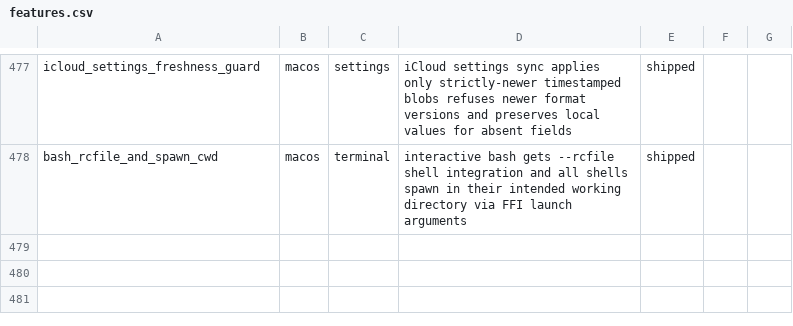
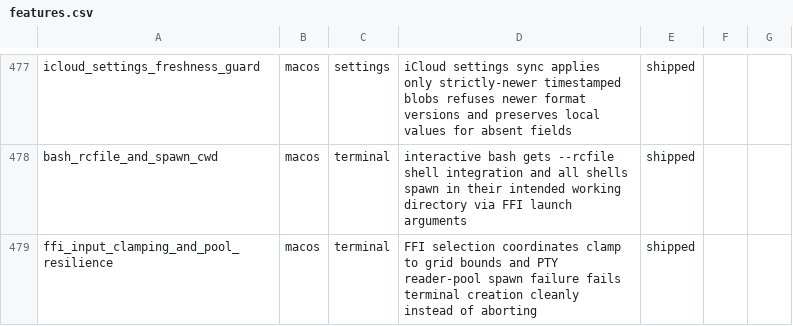
Before and after one commit to Aeptus/chau7, a CSV file: apps/chau7-macos/docs/features.csv, drawn as a sheet; only a part is shown, gaps mark what is left out; the diff names each change by its address in the sheet, - before the commit and + after, or states it on an @@ line.

```diff
--- a/apps/chau7-macos/docs/features.csv
+++ b/apps/chau7-macos/docs/features.csv
+row 479: ffi_input_clamping_and_pool_resilience | macos | terminal | FFI selection coordinates clamp to grid bounds and PTY reader-pool spawn failure fails terminal creation cleanly instead of aborting | shipped
```
Also changed, not shown: 5 other files.
